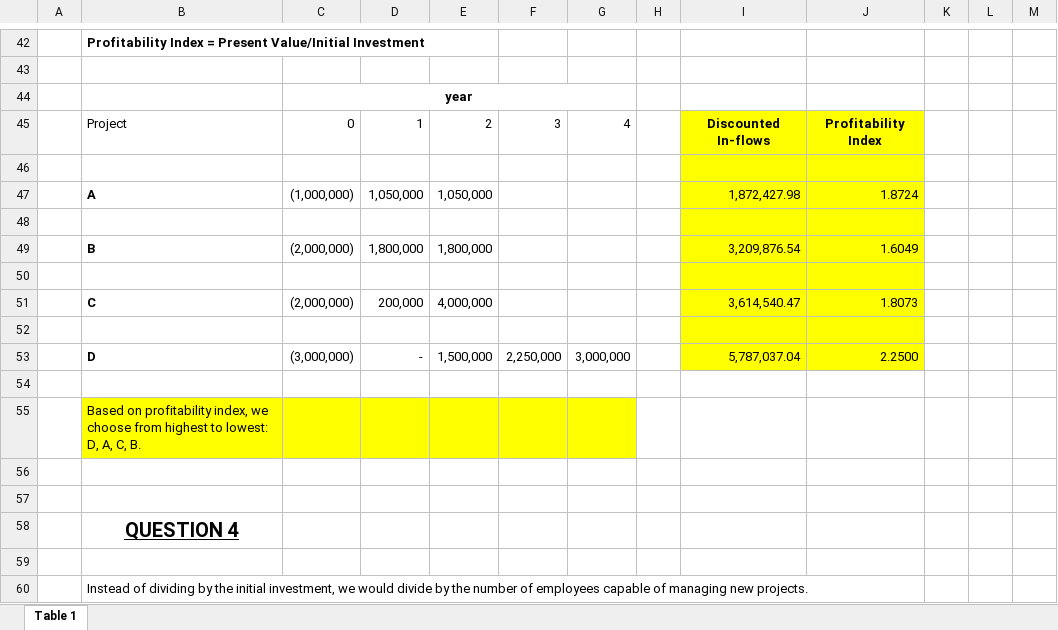
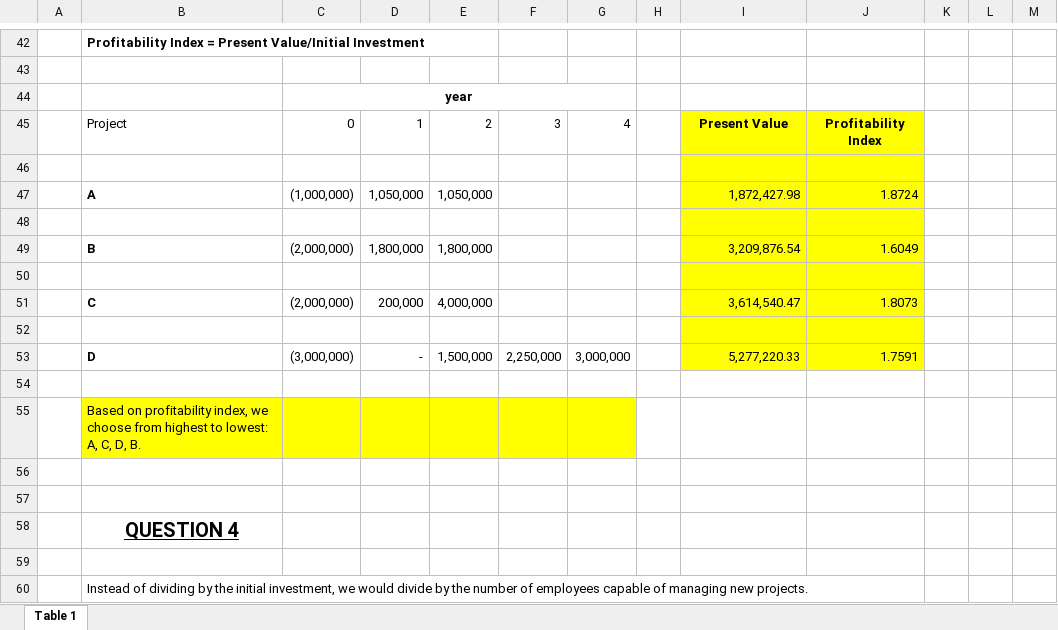
Before and after one commit to carlespoles/DSCI6006-student, an Excel workbook: week6/Decision Dilemma_Mini_case_data_Table_1-Team-7.xlsx, sheet Table 1, drawn as a sheet; only a part is shown, gaps mark what is left out; values as stored, in another font and other column widths than the file's, no borders; the diff names each change by its address in the sheet, - before the commit and + after, or states it on an @@ line.

Commit message:
check case

```diff
--- a/week6/Decision Dilemma_Mini_case_data_Table_1-Team-7.xlsx (sheet Table 1)
+++ b/week6/Decision Dilemma_Mini_case_data_Table_1-Team-7.xlsx (sheet Table 1)
-I45: Discounted In-flows
+I45: Present Value
-I53: 5,787,037.04
+I53: 5,277,220.33
-J53: 2.2500
+J53: 1.7591
-B55: …to lowest: D, A, C, B.
+B55: …to lowest: A, C, D, B.
```
Also changed, not shown: formulas that keep their value.
